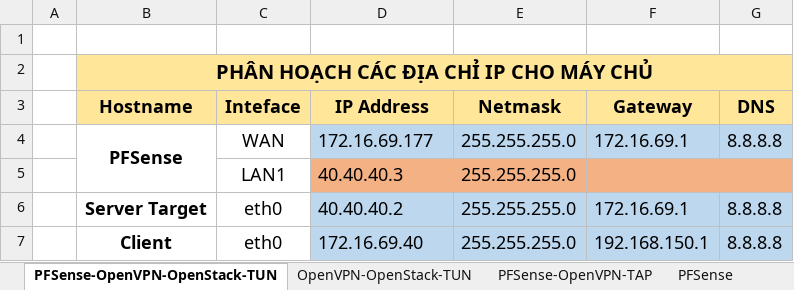
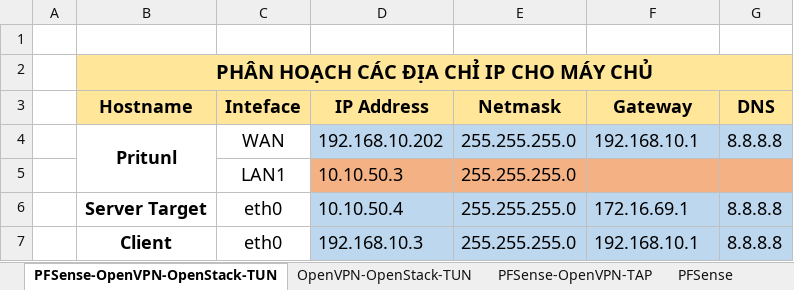
Before and after one commit to longsube/ghichep-pritunl, an Excel workbook: tools/IP-Planning-Hardware-Requirements.xlsx, sheet PFSense-OpenVPN-OpenStack-TUN, drawn as a sheet; values as stored, in another font and other column widths than the file's, no borders; the diff names each change by its address in the sheet, - before the commit and + after, or states it on an @@ line.

```diff
--- a/tools/IP-Planning-Hardware-Requirements.xlsx (sheet PFSense-OpenVPN-OpenStack-TUN)
+++ b/tools/IP-Planning-Hardware-Requirements.xlsx (sheet PFSense-OpenVPN-OpenStack-TUN)
-B4 (Hostname): PFSense
+B4 (Hostname): Pritunl
-D4 (IP Address): 172.16.69.177
+D4 (IP Address): 192.168.10.202
-F4 (Gateway): 172.16.69.1
+F4 (Gateway): 192.168.10.1
-D5 (IP Address): 40.40.40.3
+D5 (IP Address): 10.10.50.3
-D6 (IP Address): 40.40.40.2
+D6 (IP Address): 10.10.50.4
-D7 (IP Address): 172.16.69.40
+D7 (IP Address): 192.168.10.3
-F7 (Gateway): 192.168.150.1
+F7 (Gateway): 192.168.10.1
```
Also changed, not shown: 2 other files.
